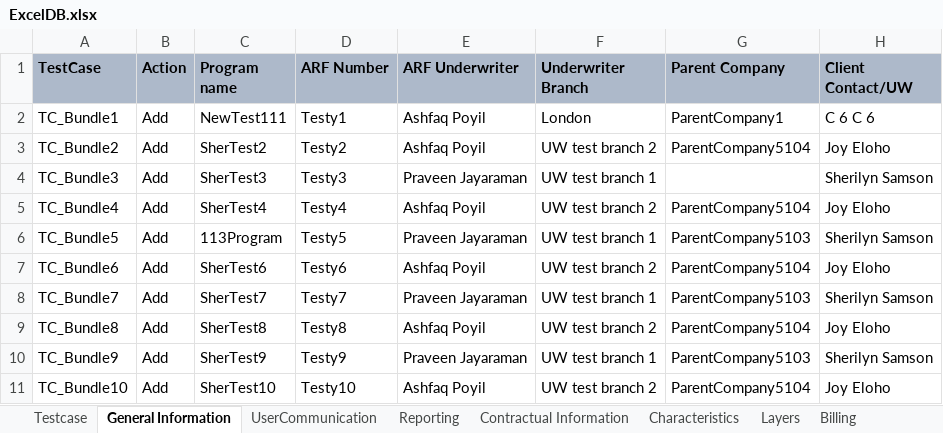
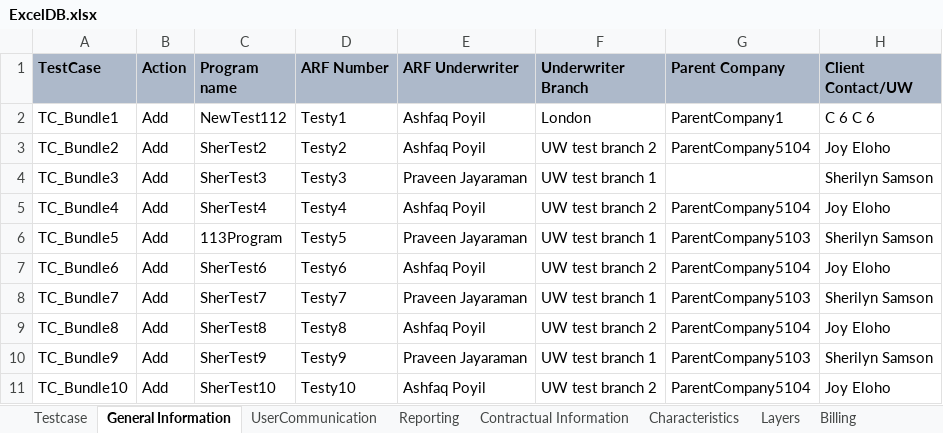
Before and after one commit to Ashfaqtp/ArchRefac, an Excel workbook: ExcelDB.xlsx, sheet General Information, drawn as a sheet; only a part is shown; values as stored, in another font and other column widths than the file's, no borders; the diff names each change by its address in the sheet, - before the commit and + after, or states it on an @@ line.

```diff
--- a/ExcelDB.xlsx (sheet General Information)
+++ b/ExcelDB.xlsx (sheet General Information)
-C2 (Program name): NewTest111
+C2 (Program name): NewTest112
```
Also changed, not shown: 15 other files.
